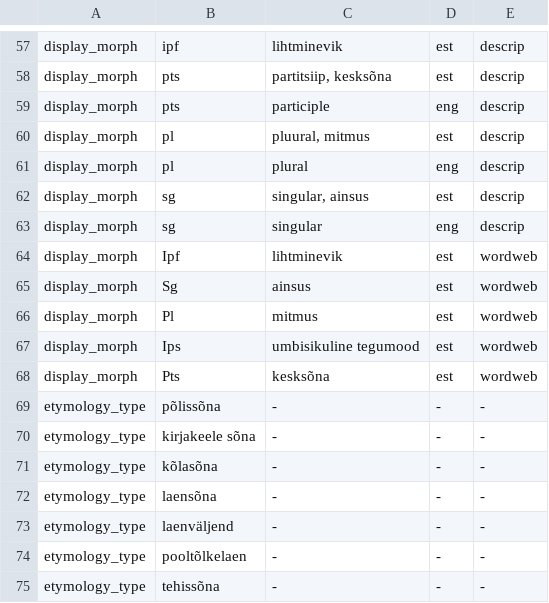
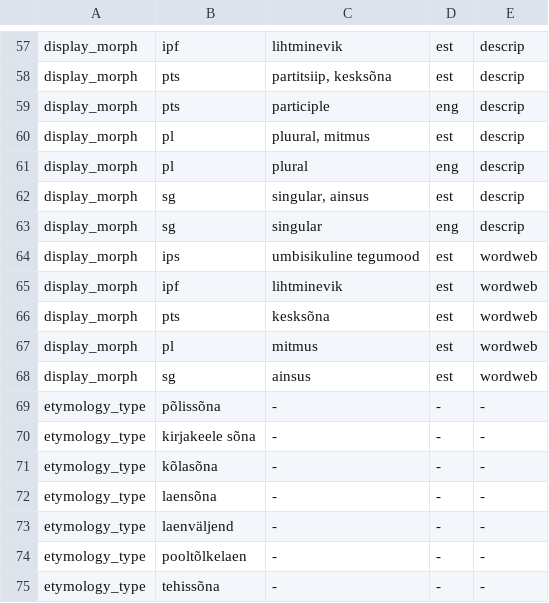
Before and after one commit to keeleinstituut/ekilex, a CSV file: ekilex-etl/fileresources/csv/classifier-main-value.csv, drawn as a sheet; only a part is shown, gaps mark what is left out.

Commit message:
fixed display morph classif codes for wordweb; summarised poses and display morph at wordweb

```diff
--- a/ekilex-etl/fileresources/csv/classifier-main-value.csv
+++ b/ekilex-etl/fileresources/csv/classifier-main-value.csv
@@ -63,7 +63,7 @@ display_morph	sg	singular, ainsus	est	descrip
 display_morph	sg	singular	eng	descrip
-display_morph	Ipf	lihtminevik	est	wordweb
-display_morph	Sg	ainsus	est	wordweb
-display_morph	Pl	mitmus	est	wordweb
-display_morph	Ips	umbisikuline tegumood	est	wordweb
-display_morph	Pts	kesksõna	est	wordweb
+display_morph	ips	umbisikuline tegumood	est	wordweb
+display_morph	ipf	lihtminevik	est	wordweb
+display_morph	pts	kesksõna	est	wordweb
+display_morph	pl	mitmus	est	wordweb
+display_morph	sg	ainsus	est	wordweb
 etymology_type	põlissõna	-	-	-
```
Also changed, not shown: 6 other files.
